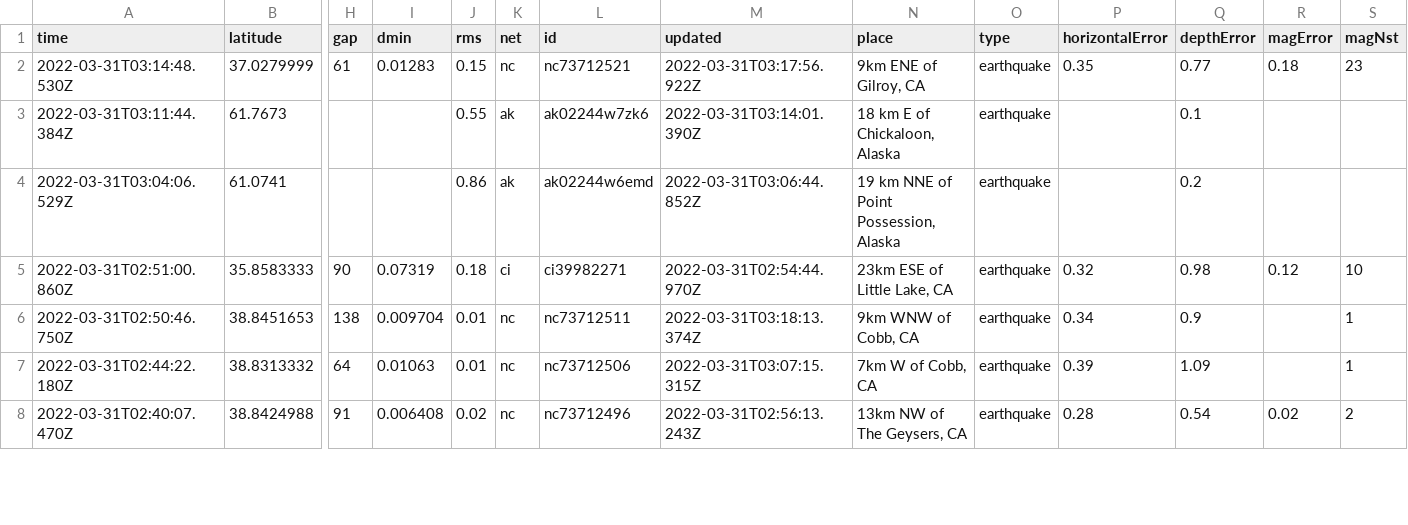
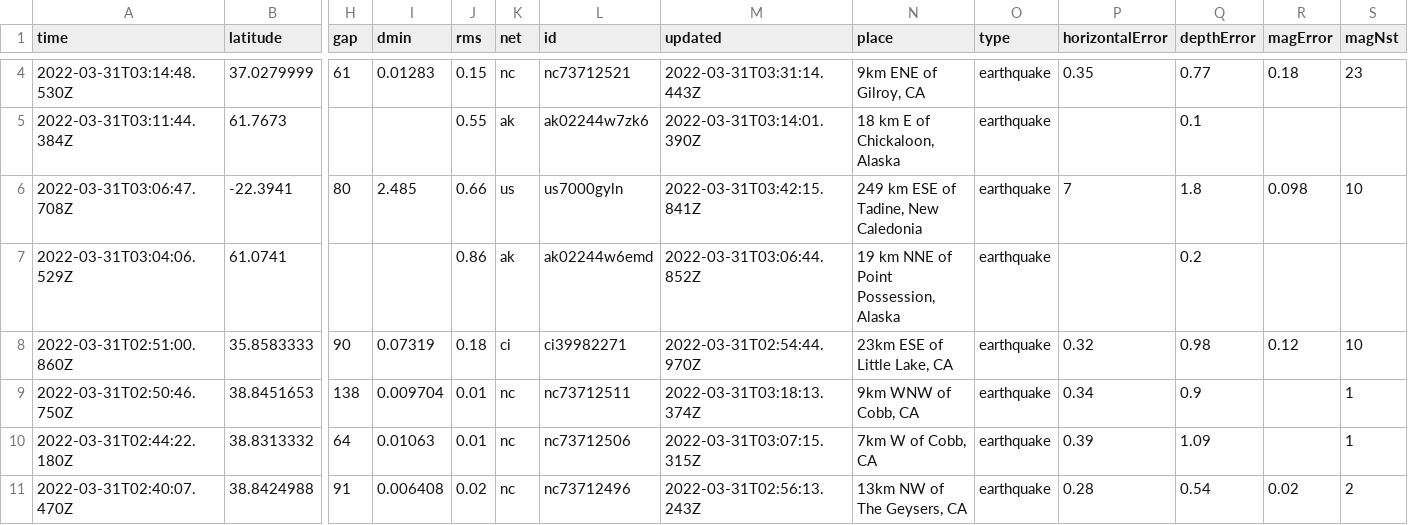
Before and after one commit to jemory/nicar22-github-actions-test, a CSV file: usgs_current.csv, drawn as a sheet; only a part is shown, gaps mark what is left out; addresses are those after the commit; rows hold the shown columns only; the diff covers the shown part only; the diff names each change by its address in the sheet, - before the commit and + after, or states it on an @@ line.

```diff
--- a/usgs_current.csv
+++ b/usgs_current.csv
-M4 (updated): 2022-03-31T03:17:56.922Z
+M4 (updated): 2022-03-31T03:31:14.443Z
+row 6: 2022-03-31T03:06:47.708Z | -22.3941 | 80 | 2.485 | 0.66 | us | us7000gyln | 2022-03-31T03:42:15.841Z | 249 km ESE of Tadine, New Caledonia | earthquake | 7 | 1.8 | 0.098 | 10
```
Also changed, not shown: 2 added rows, 2 removed rows and 16 edited cells elsewhere in this file, 1 other file.
